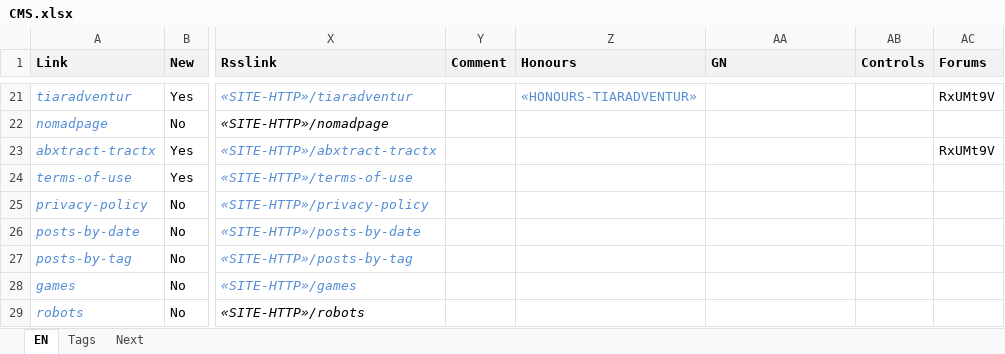
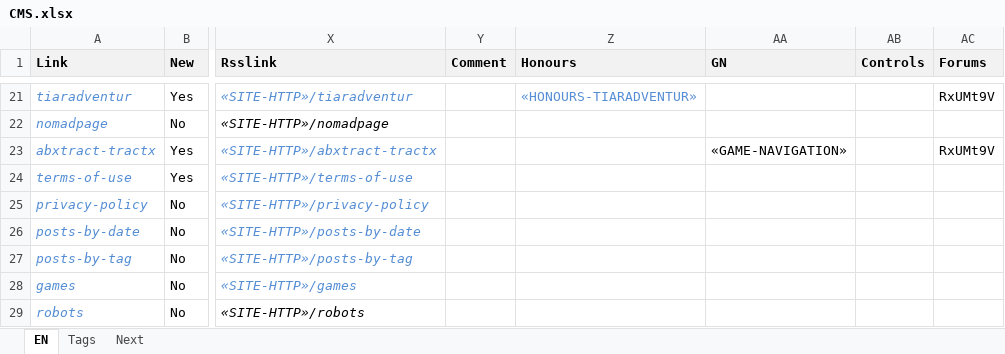
Before and after one commit to pedropsi/game-bar-source, an Excel workbook: cms/CMS.xlsx, sheet EN, drawn as a sheet; only a part is shown, gaps mark what is left out; values as stored, in another font and other column widths than the file's, no borders; the diff names each change by its address in the sheet, - before the commit and + after, or states it on an @@ line.

```diff
--- a/cms/CMS.xlsx (sheet EN)
+++ b/cms/CMS.xlsx (sheet EN)
-AA23 (GN): (empty)
+AA23 (GN): «GAME-NAVIGATION»
```
Also changed, not shown: 2 other files.
